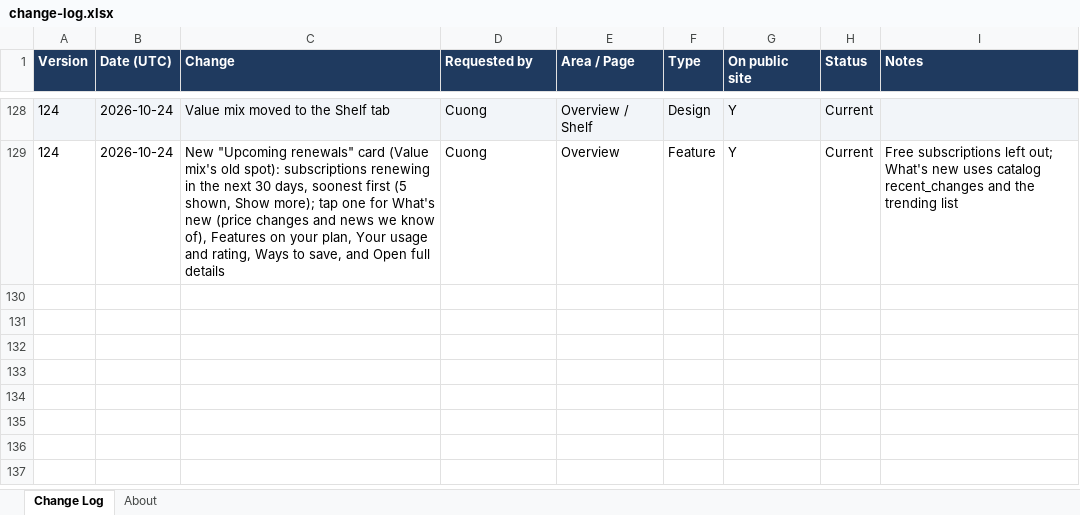
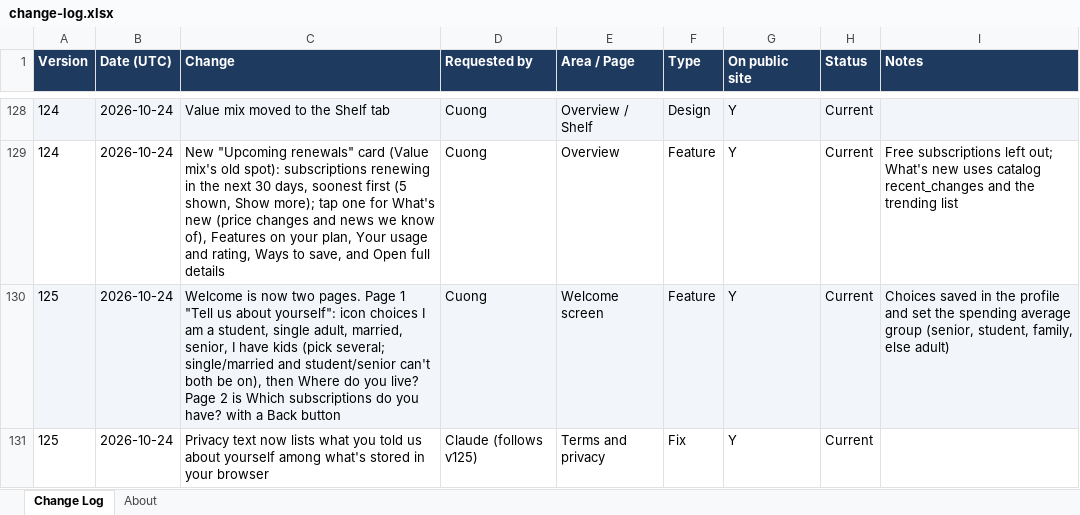
Before and after one commit to cquach1004/Subscription-keeper, an Excel workbook: changelog/change-log.xlsx, sheet Change Log, drawn as a sheet; only a part is shown, gaps mark what is left out; values as stored, in another font and other column widths than the file's, no borders; the diff names each change by its address in the sheet, - before the commit and + after, or states it on an @@ line.

```diff
--- a/changelog/change-log.xlsx (sheet Change Log)
+++ b/changelog/change-log.xlsx (sheet Change Log)
+row 130: 125 | 2026-10-24 | Welcome is now two pages. Page 1 "Tell us about yourself": icon choices I am a student, single adult, married, senior, I have kids (pick several; single/married and student/senior can't both be on), then Where do you live? Page 2 is Which subscriptions do you have? with a Back button | Cuong | Welcome screen | Feature | Y | Current | Choices saved in the profile and set the spending average group (senior, student, family, else adult)
+row 131: 125 | 2026-10-24 | Privacy text now lists what you told us about yourself among what's stored in your browser | Claude (follows v125) | Terms and privacy | Fix | Y | Current
```
Also changed, not shown: 4 other files.
